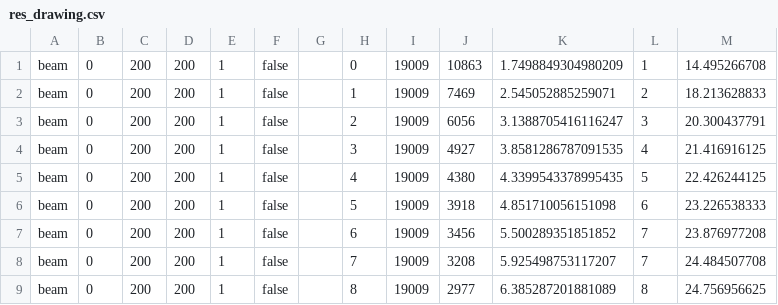
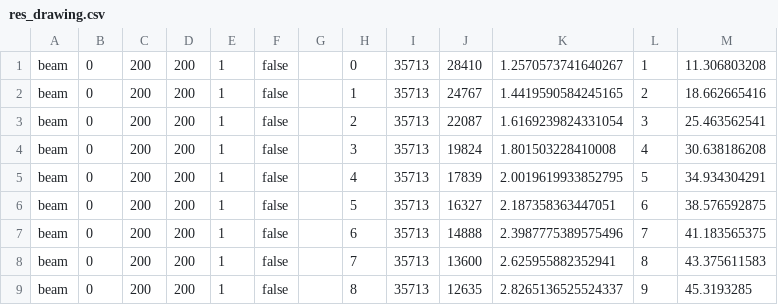
Before and after one commit to dcao/babble, a CSV file: harness/data_gen/res_drawing.csv, drawn as a sheet; only a part is shown; the diff covers the shown part only.

```diff
--- a/harness/data_gen/res_drawing.csv
+++ b/harness/data_gen/res_drawing.csv
@@ -1,9 +1,9 @@
-beam,0,200,200,1,false,,0,19009,10863,1.7498849304980209,1,14.495266708
-beam,0,200,200,1,false,,1,19009,7469,2.545052885259071,2,18.213628833
-beam,0,200,200,1,false,,2,19009,6056,3.1388705416116247,3,20.300437791
-beam,0,200,200,1,false,,3,19009,4927,3.8581286787091535,4,21.416916125
-beam,0,200,200,1,false,,4,19009,4380,4.3399543378995435,5,22.426244125
-beam,0,200,200,1,false,,5,19009,3918,4.851710056151098,6,23.226538333
-beam,0,200,200,1,false,,6,19009,3456,5.500289351851852,7,23.876977208
-beam,0,200,200,1,false,,7,19009,3208,5.925498753117207,7,24.484507708
-beam,0,200,200,1,false,,8,19009,2977,6.385287201881089,8,24.756956625
+beam,0,200,200,1,false,,0,35713,28410,1.2570573741640267,1,11.306803208
+beam,0,200,200,1,false,,1,35713,24767,1.4419590584245165,2,18.662665416
+beam,0,200,200,1,false,,2,35713,22087,1.6169239824331054,3,25.463562541
+beam,0,200,200,1,false,,3,35713,19824,1.801503228410008,4,30.638186208
+beam,0,200,200,1,false,,4,35713,17839,2.0019619933852795,5,34.934304291
+beam,0,200,200,1,false,,5,35713,16327,2.187358363447051,6,38.576592875
+beam,0,200,200,1,false,,6,35713,14888,2.3987775389575496,7,41.183565375
+beam,0,200,200,1,false,,7,35713,13600,2.625955882352941,8,43.375611583
+beam,0,200,200,1,false,,8,35713,12635,2.8265136525524337,9,45.3193285
```
Also changed, not shown: 55 edited cells elsewhere in this file, 1 other file.
